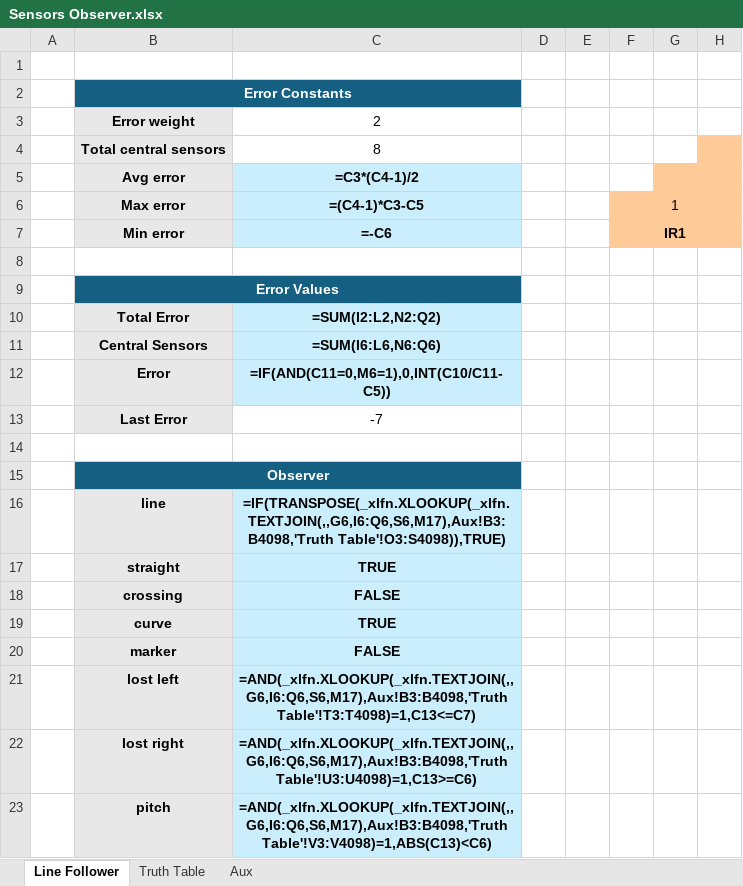
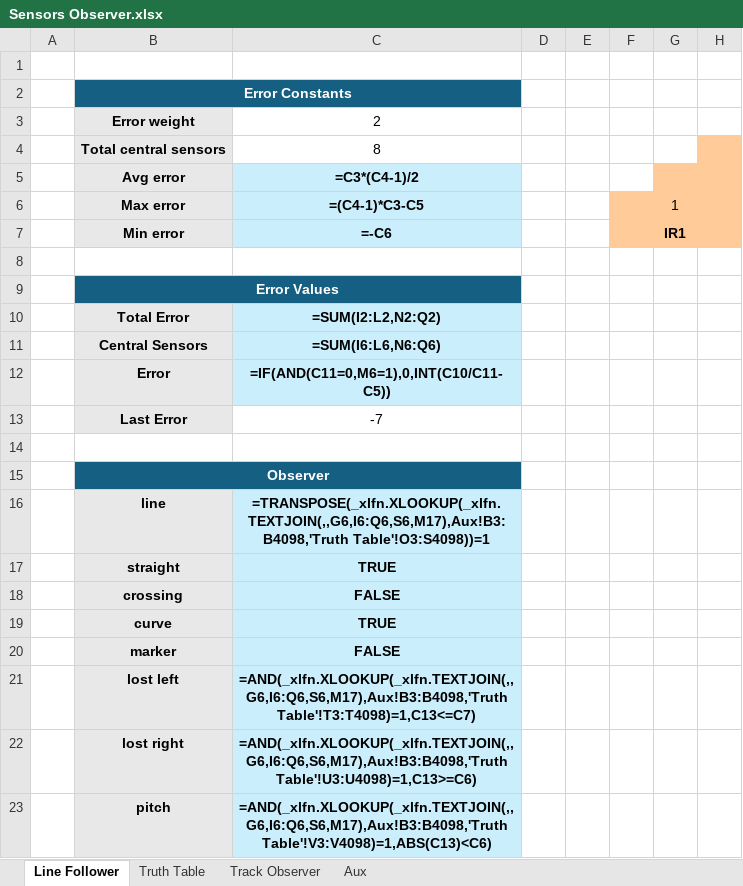
Before and after one commit to l1h2/line_follower, an Excel workbook: docs/Sensors Observer.xlsx, sheet Line Follower, drawn as a sheet; only a part is shown; values as stored, in another font and other column widths than the file's, no borders; formulas are shown in place of their values; conditional formats not drawn; the diff names each change by its address in the sheet, - before the commit and + after, or states it on an @@ line.

```diff
--- a/docs/Sensors Observer.xlsx (sheet Line Follower)
+++ b/docs/Sensors Observer.xlsx (sheet Line Follower)
+sheet tab: Track Observer
-C16: =IF(TRANSPOSE(_xlfn.XLOOKUP(_xlfn.TEXTJOIN(,,G6,I6:Q6,S6,M17),Aux!B3:B4098,'Truth Table'!O3:S4098)),TRUE)
+C16: =TRANSPOSE(_xlfn.XLOOKUP(_xlfn.TEXTJOIN(,,G6,I6:Q6,S6,M17),Aux!B3:B4098,'Truth Table'!O3:S4098))=1
```
Also changed, not shown: 11 other files.
